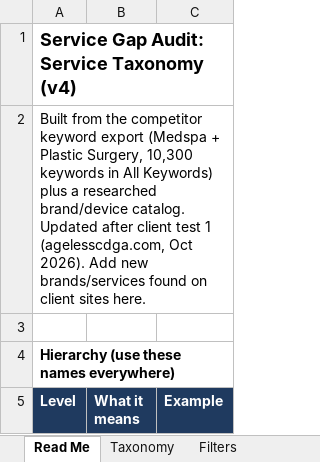
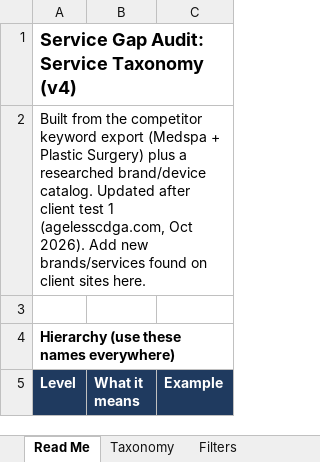
Before and after one commit to amandatjordan/mavan-skills, an Excel workbook: plugins/mavan-seo/skills/service-gap-audit/references/service-taxonomy.xlsx, sheet Read Me, drawn as a sheet; only a part is shown; values as stored, in another font and other column widths than the file's, no borders; charts and pictures not drawn; the diff names each change by its address in the sheet, - before the commit and + after, or states it on an @@ line.

```diff
--- a/plugins/mavan-seo/skills/service-gap-audit/references/service-taxonomy.xlsx (sheet Read Me)
+++ b/plugins/mavan-seo/skills/service-gap-audit/references/service-taxonomy.xlsx (sheet Read Me)
-A2 (Level): …+ Plastic Surgery, 10,300 keywords in All Keywords) plus a…
+A2 (Level): …+ Plastic Surgery) plus a…
```
